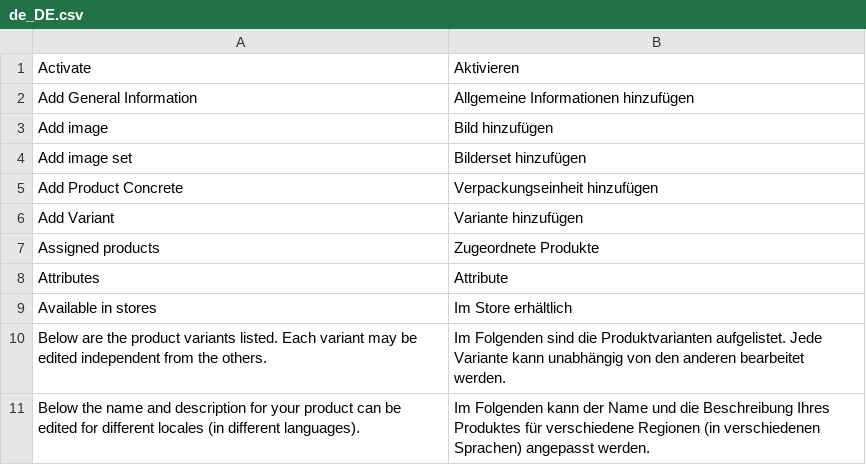
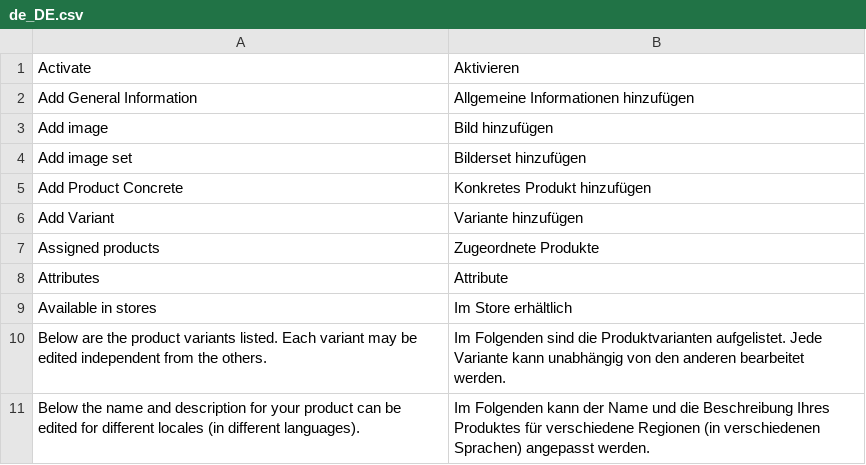
Before and after one commit to spryker/product-management, a CSV file: data/translation/Zed/de_DE.csv, drawn as a sheet; only a part is shown; the diff covers the shown part only.

```diff
--- a/data/translation/Zed/de_DE.csv
+++ b/data/translation/Zed/de_DE.csv
@@ -4,3 +4,3 @@ Activate,Aktivieren
 "Add image set","Bilderset hinzufügen"
-"Add Product Concrete","Verpackungseinheit hinzufügen"
+"Add Product Concrete","Konkretes Produkt hinzufügen"
 "Add Variant","Variante hinzufügen"
```
Also changed, not shown: 10 edited cells elsewhere in this file.
